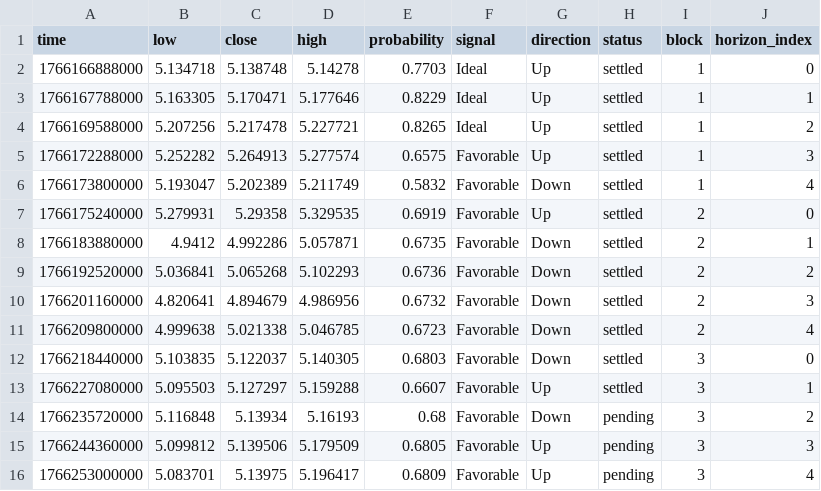
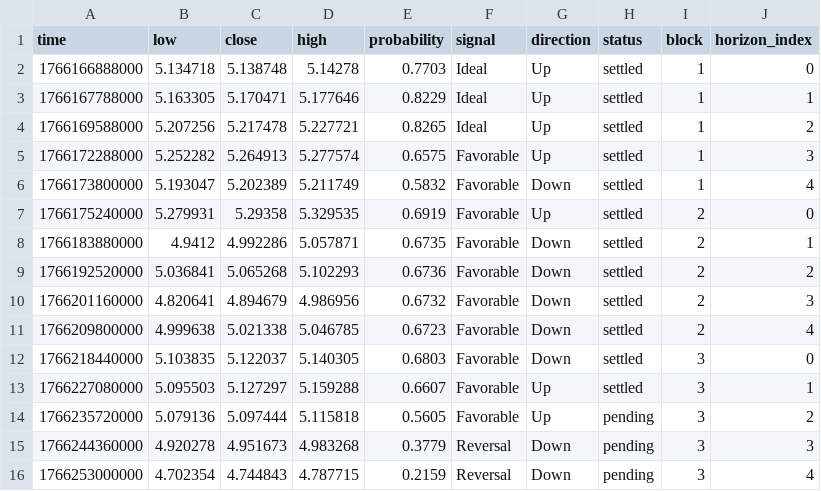
Before and after one commit to Cipherion-Market-Research/abacus-trading-view, a CSV file: data/dex/trumpusd_predictions.csv, drawn as a sheet.

```diff
--- a/data/dex/trumpusd_predictions.csv
+++ b/data/dex/trumpusd_predictions.csv
@@ -13,4 +13,4 @@ time,low,close,high,probability,signal,direction,status,block,horizon_index
 1766227080000,5.095503,5.127297,5.159288,0.6607,Favorable,Up,settled,3,1
-1766235720000,5.116848,5.13934,5.16193,0.68,Favorable,Down,pending,3,2
-1766244360000,5.099812,5.139506,5.179509,0.6805,Favorable,Up,pending,3,3
-1766253000000,5.083701,5.13975,5.196417,0.6809,Favorable,Up,pending,3,4
+1766235720000,5.079136,5.097444,5.115818,0.5605,Favorable,Up,pending,3,2
+1766244360000,4.920278,4.951673,4.983268,0.3779,Reversal,Down,pending,3,3
+1766253000000,4.702354,4.744843,4.787715,0.2159,Reversal,Down,pending,3,4
```
Also changed, not shown: data/dex/fabortusd_predictions.csv, 1 other file.
